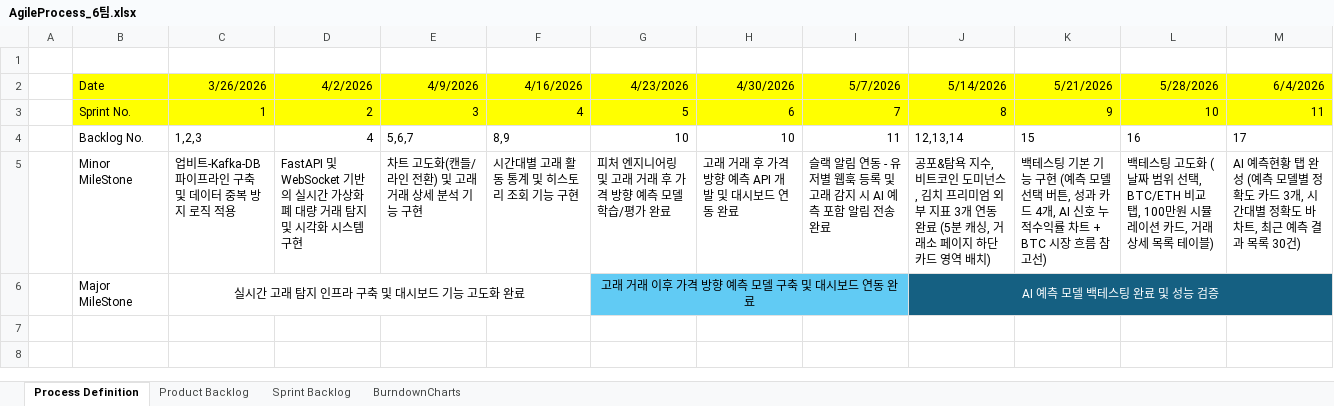
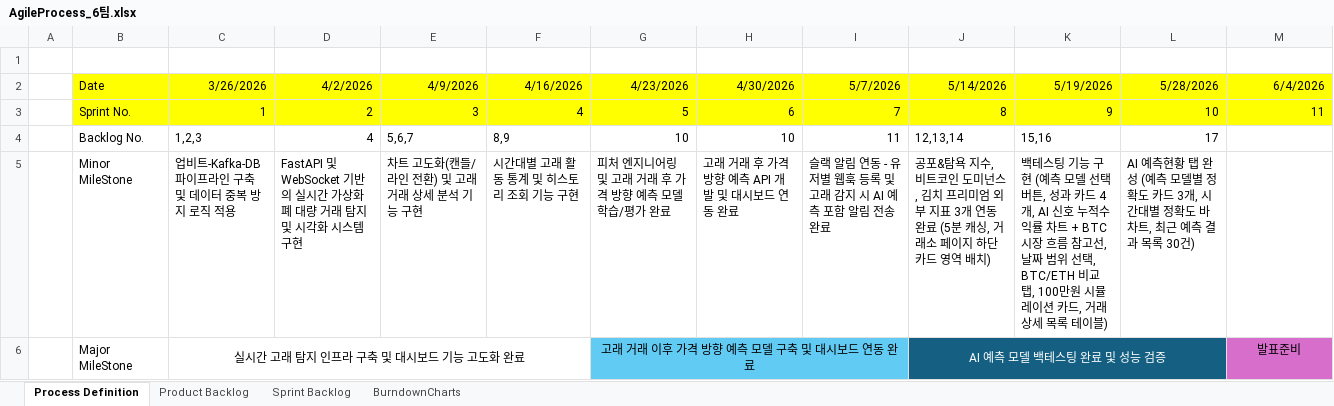
Before and after one commit to 9sjymnk/whale-project, an Excel workbook: docs/AgileProcess_6팀.xlsx, sheet Process Definition, drawn as a sheet; values as stored, in another font and other column widths than the file's, no borders; the diff names each change by its address in the sheet, - before the commit and + after, or states it on an @@ line.

```diff
--- a/docs/AgileProcess_6팀.xlsx (sheet Process Definition)
+++ b/docs/AgileProcess_6팀.xlsx (sheet Process Definition)
-K2: 5/21/2026
+K2: 5/19/2026
-K4 (5/19/2026): 15
+K4 (5/19/2026): 15,16
-L4 (5/28/2026): 16
+L4 (5/28/2026): 17
-M4 (6/4/2026): 17
+M4 (6/4/2026): (empty)
-K5 (5/19/2026): …스팅 기본 기능 구현 (예측 모델 선택 버튼, 성과 카드 4개, AI 신호 누적수익률 차트 + BTC 시장 흐름 참고선)
+K5 (5/19/2026): …스팅 기능 구현 (예측 모델 선택 버튼, 성과 카드 4개, AI 신호 누적수익률 차트 + BTC 시장 흐름 참고선, 날짜 범위 선택, BTC/ETH 비교 탭, 100만원 시뮬레이션 카드, 거래 상세 목록 테이블)
-L5 (5/28/2026): 백테스팅 고도화 (날짜 범위 선택, BTC/ETH 비교 탭, 100만원 시뮬레이션 카드, 거래 상세 목록 테이블)
+L5 (5/28/2026): AI 예측현황 탭 완성 (예측 모델별 정확도 카드 3개, 시간대별 정확도 바 차트, 최근 예측 결과 목록 30건)
-M5 (6/4/2026): AI 예측현황 탭 완성 (예측 모델별 정확도 카드 3개, 시간대별 정확도 바 차트, 최근 예측 결과 목록 30건)
+M5 (6/4/2026): (empty)
-J6:M6 merged
+J6:L6 merged
-K6:L6 fill: none
+K6:L6 fill: #156082
-M6 (6/4/2026): (empty)
+M6 (6/4/2026): 발표준비
-M6 fill: none
+M6 fill: #D86ECC
```
Also changed, not shown: sheet Product Backlog, 5 other files.
